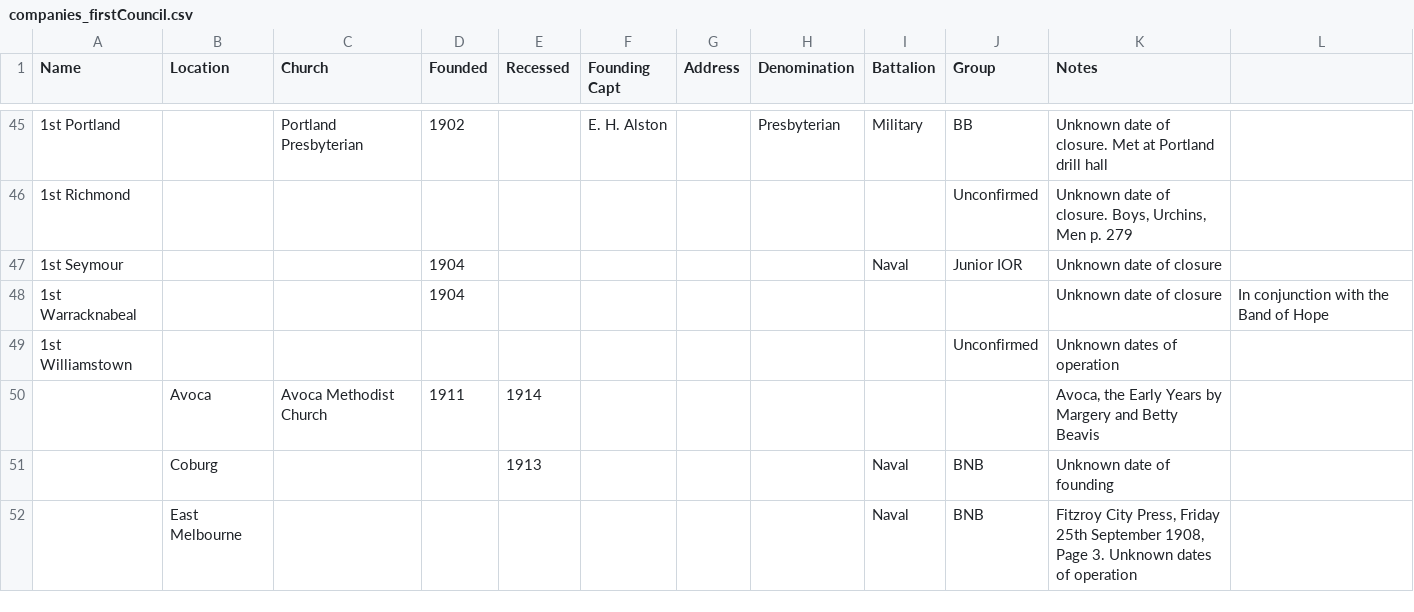
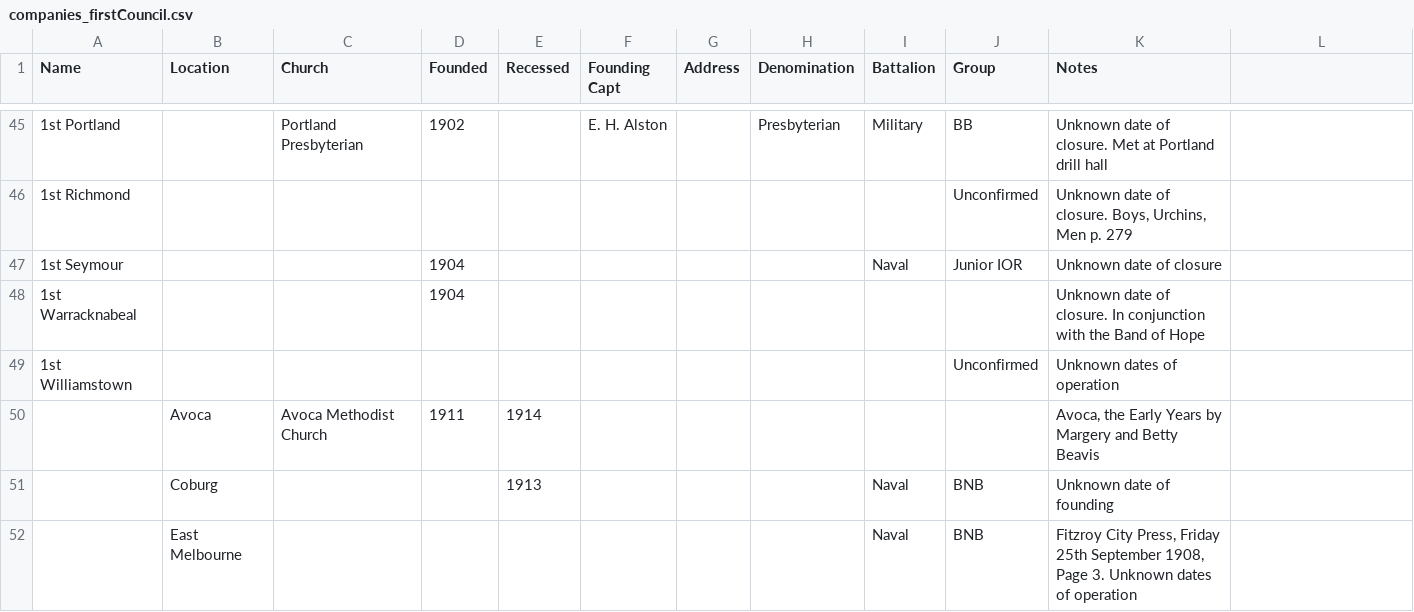
Before and after one commit to shivermetim/bbvdb-public-data, a CSV file: Companies/First Council/companies_firstCouncil.csv, drawn as a sheet; only a part is shown, gaps mark what is left out.

Commit message:
Update companies_firstCouncil.csv

```diff
--- a/Companies/First Council/companies_firstCouncil.csv
+++ b/Companies/First Council/companies_firstCouncil.csv
@@ -47,3 +47,3 @@ Name,Location,Church,Founded,Recessed,Founding Capt,Address,Denomination,Battali
 1st Seymour,,,1904,,,,,Naval,Junior IOR, Unknown date of closure
-1st Warracknabeal,,,1904,,,,,,, Unknown date of closure, In conjunction with the Band of Hope
+1st Warracknabeal,,,1904,,,,,,, Unknown date of closure. In conjunction with the Band of Hope
 1st Williamstown,,,,,,,,,Unconfirmed, Unknown dates of operation
```
